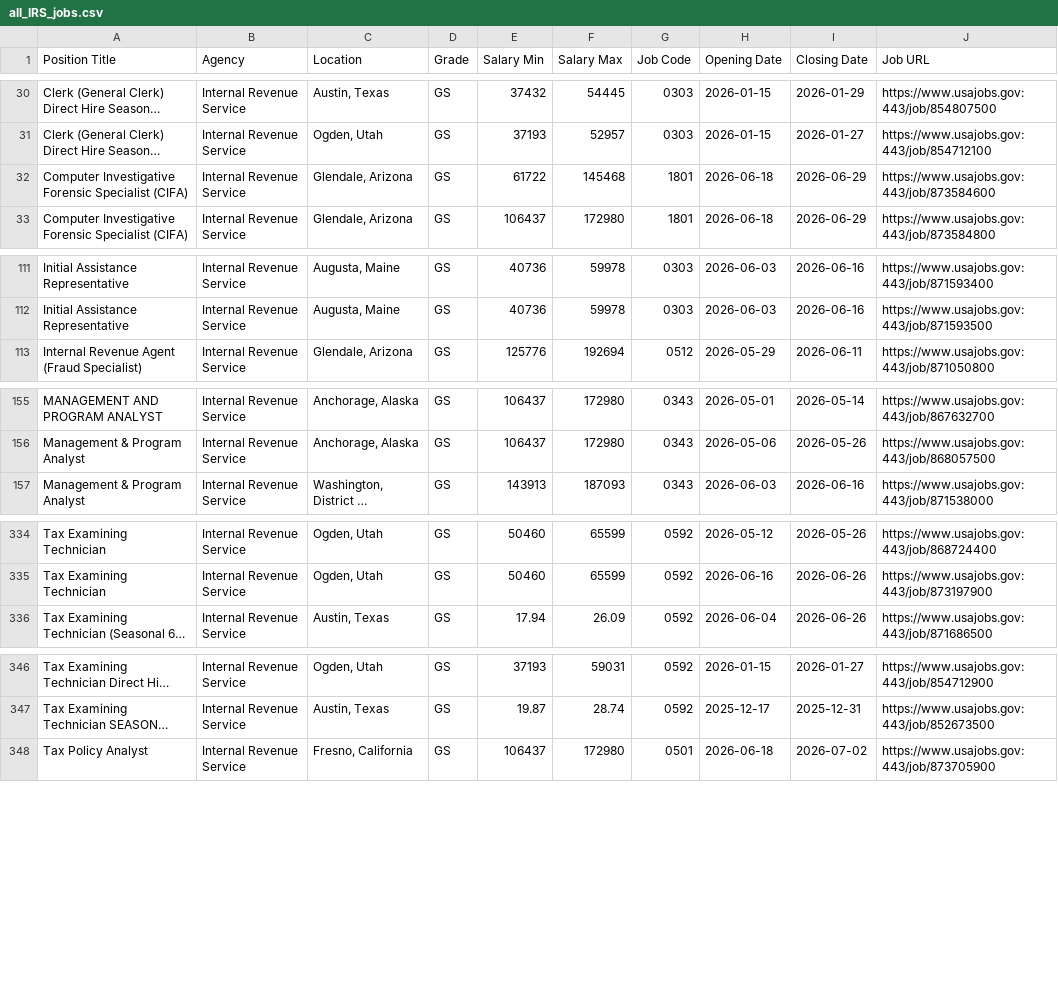
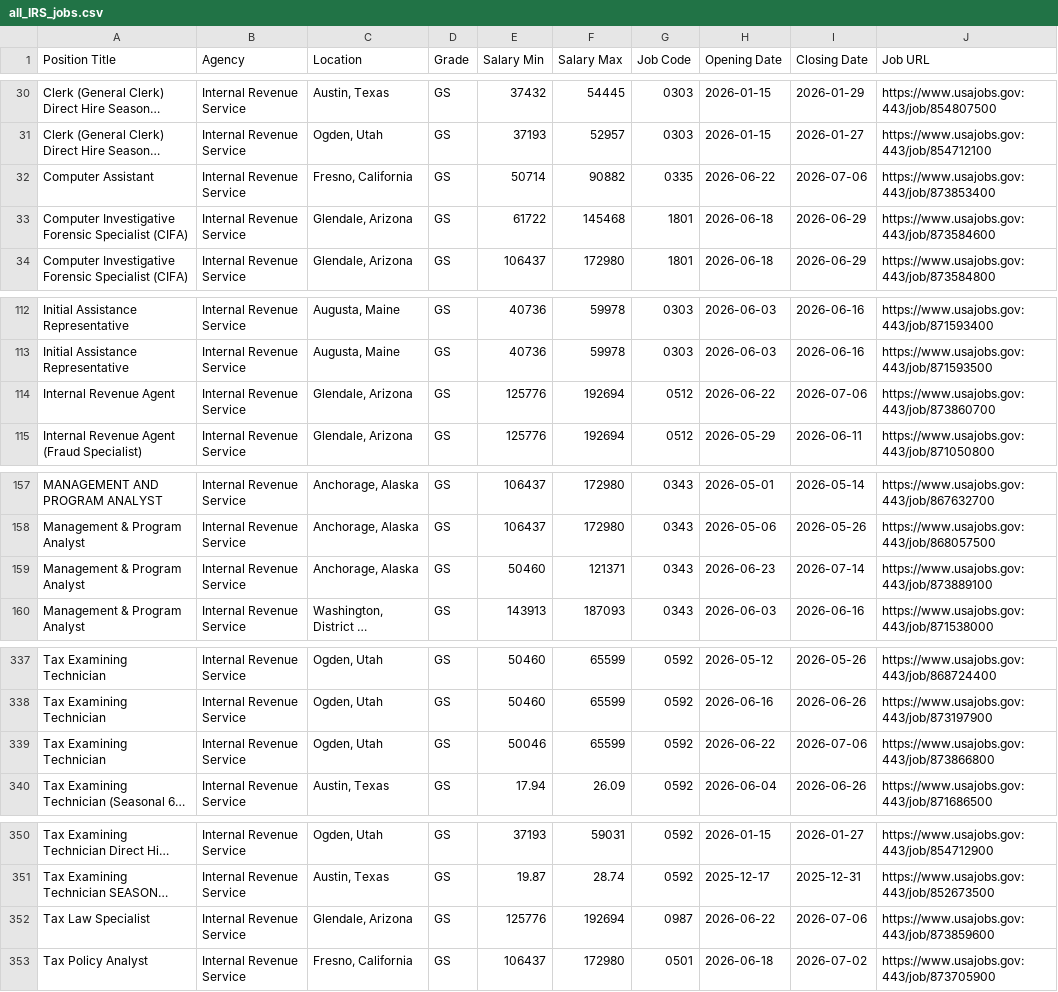
Before and after one commit to fartbagxp/fedjobs, a CSV file: data/raw/all_IRS_jobs.csv, drawn as a sheet; only a part is shown, gaps mark what is left out; long unchanged cells end in …; the diff names each change by its address in the sheet, - before the commit and + after, or states it on an @@ line.

```diff
--- a/data/raw/all_IRS_jobs.csv
+++ b/data/raw/all_IRS_jobs.csv
+row 32: Computer Assistant | Internal Revenue Service | Fresno, California | GS | 50714 | 90882 | 0335 | 2026-06-22 | 2026-07-06 | https://www.usajobs.gov:443/job/873853400
+row 114: Internal Revenue Agent | Internal Revenue Service | Glendale, Arizona | GS | 125776 | 192694 | 0512 | 2026-06-22 | 2026-07-06 | https://www.usajobs.gov:443/job/873860700
+row 159: Management & Program Analyst | Internal Revenue Service | Anchorage, Alaska | GS | 50460 | 121371 | 0343 | 2026-06-23 | 2026-07-14 | https://www.usajobs.gov:443/job/873889100
+row 339: Tax Examining Technician | Internal Revenue Service | Ogden, Utah | GS | 50046 | 65599 | 0592 | 2026-06-22 | 2026-07-06 | https://www.usajobs.gov:443/job/873866800
+row 352: Tax Law Specialist | Internal Revenue Service | Glendale, Arizona | GS | 125776 | 192694 | 0987 | 2026-06-22 | 2026-07-06 | https://www.usajobs.gov:443/job/873859600
```
Also changed, not shown: data/raw/all_CDC_jobs.csv, data/raw/all_HHS_jobs.csv, 8 other files.
